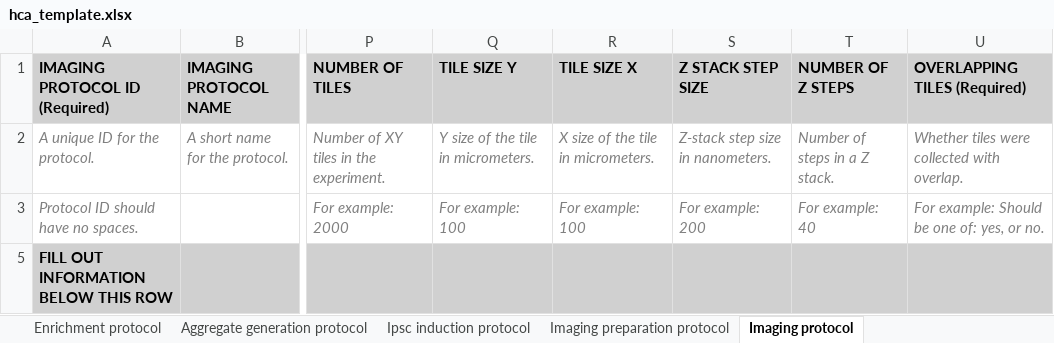
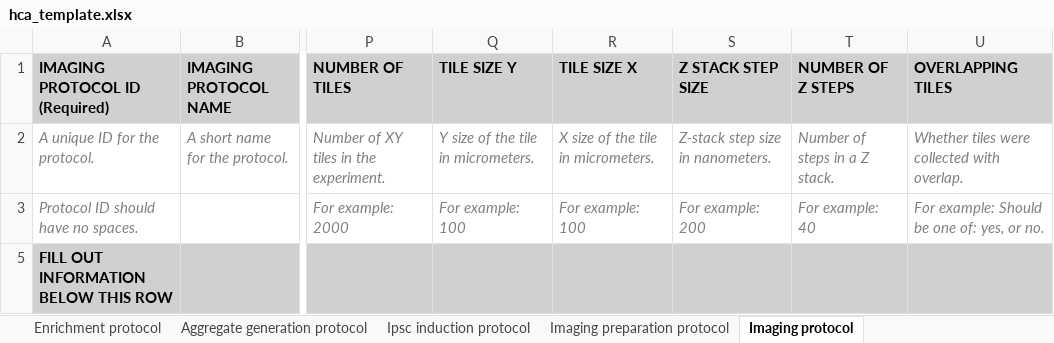
Before and after one commit to ebi-ait/geo_to_hca, an Excel workbook: template/hca_template.xlsx, sheet Imaging protocol, drawn as a sheet; only a part is shown, gaps mark what is left out; values as stored, in another font and other column widths than the file's, no borders; the diff names each change by its address in the sheet, - before the commit and + after, or states it on an @@ line.

```diff
--- a/template/hca_template.xlsx (sheet Imaging protocol)
+++ b/template/hca_template.xlsx (sheet Imaging protocol)
-U1: OVERLAPPING TILES (Required)
+U1: OVERLAPPING TILES
```
Also changed, not shown: sheet Library preparation protocol, sheet Specimen from organism, sheet Donor organism, sheet Cell line, other sheet tabs, hidden cells.
